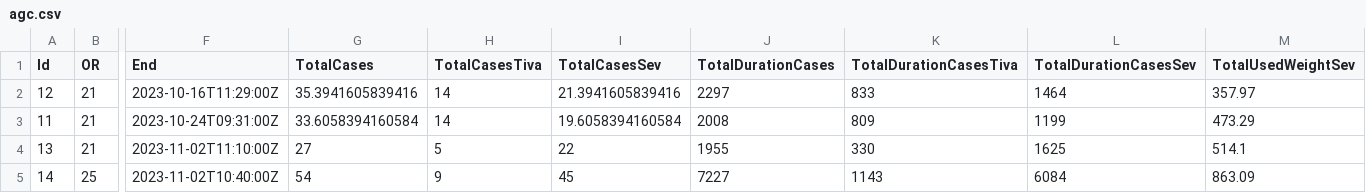
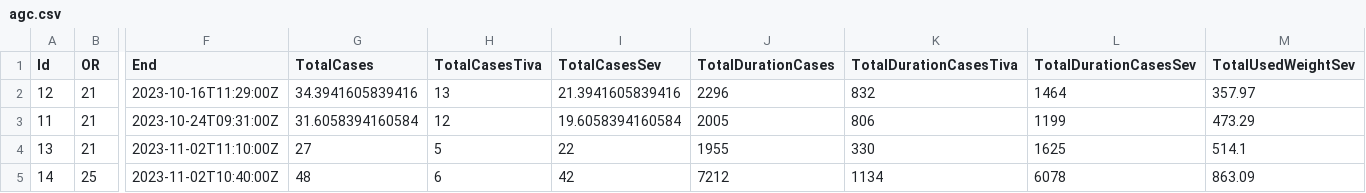
Before and after one commit to umg-minai/vct-or, a CSV file: data/agc.csv, drawn as a sheet; only a part is shown, gaps mark what is left out; the diff names each change by its address in the sheet, - before the commit and + after, or states it on an @@ line.

Commit message:
refactor: drop cases with duration <= 5 min

```diff
--- a/data/agc.csv
+++ b/data/agc.csv
-G2 (TotalCases): 35.3941605839416
+G2 (TotalCases): 34.3941605839416
-H2 (TotalCasesTiva): 14
+H2 (TotalCasesTiva): 13
-J2 (TotalDurationCases): 2297
+J2 (TotalDurationCases): 2296
-K2 (TotalDurationCasesTiva): 833
+K2 (TotalDurationCasesTiva): 832
-G3 (TotalCases): 33.6058394160584
+G3 (TotalCases): 31.6058394160584
-H3 (TotalCasesTiva): 14
+H3 (TotalCasesTiva): 12
-J3 (TotalDurationCases): 2008
+J3 (TotalDurationCases): 2005
-K3 (TotalDurationCasesTiva): 809
+K3 (TotalDurationCasesTiva): 806
-G5 (TotalCases): 54
+G5 (TotalCases): 48
-H5 (TotalCasesTiva): 9
+H5 (TotalCasesTiva): 6
-I5 (TotalCasesSev): 45
+I5 (TotalCasesSev): 42
-J5 (TotalDurationCases): 7227
+J5 (TotalDurationCases): 7212
-K5 (TotalDurationCasesTiva): 1143
+K5 (TotalDurationCasesTiva): 1134
-L5 (TotalDurationCasesSev): 6084
+L5 (TotalDurationCasesSev): 6078
```
Also changed, not shown: 1 other file.
